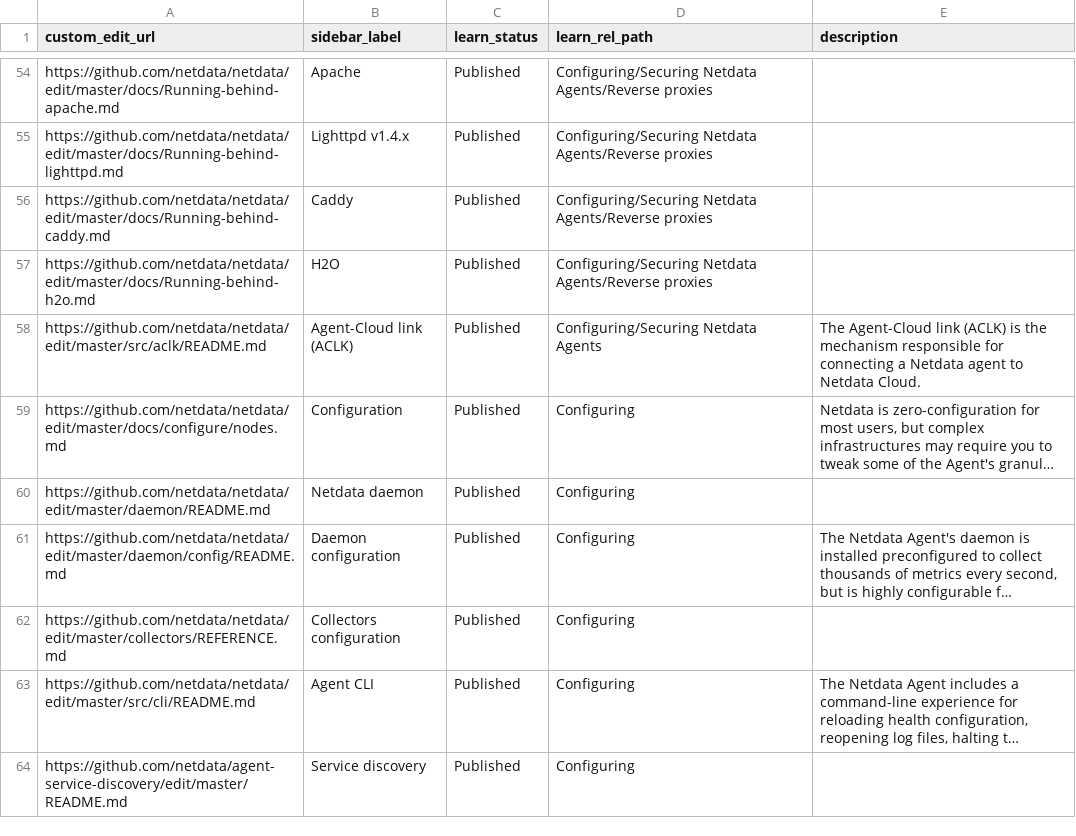
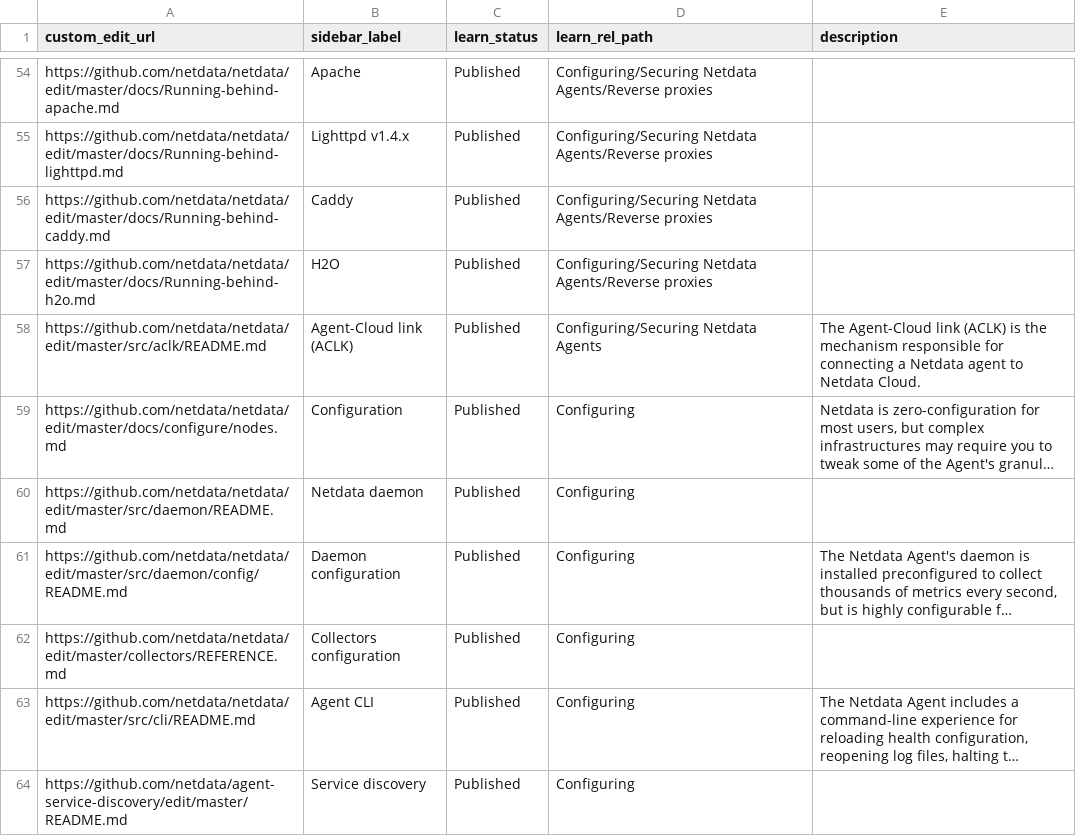
Before and after one commit to netdata/learn, a TSV file: map.tsv, drawn as a sheet; only a part is shown, gaps mark what is left out; long unchanged cells end in …; the diff names each change by its address in the sheet, - before the commit and + after, or states it on an @@ line.

Commit message:
add daemon

```diff
--- a/map.tsv
+++ b/map.tsv
-A60 (custom_edit_url): https://github.com/netdata/netdata/edit/master/daemon/README.md
+A60 (custom_edit_url): https://github.com/netdata/netdata/edit/master/src/daemon/README.md
-A61 (custom_edit_url): https://github.com/netdata/netdata/edit/master/daemon/config/README.md
+A61 (custom_edit_url): https://github.com/netdata/netdata/edit/master/src/daemon/config/README.md
```
